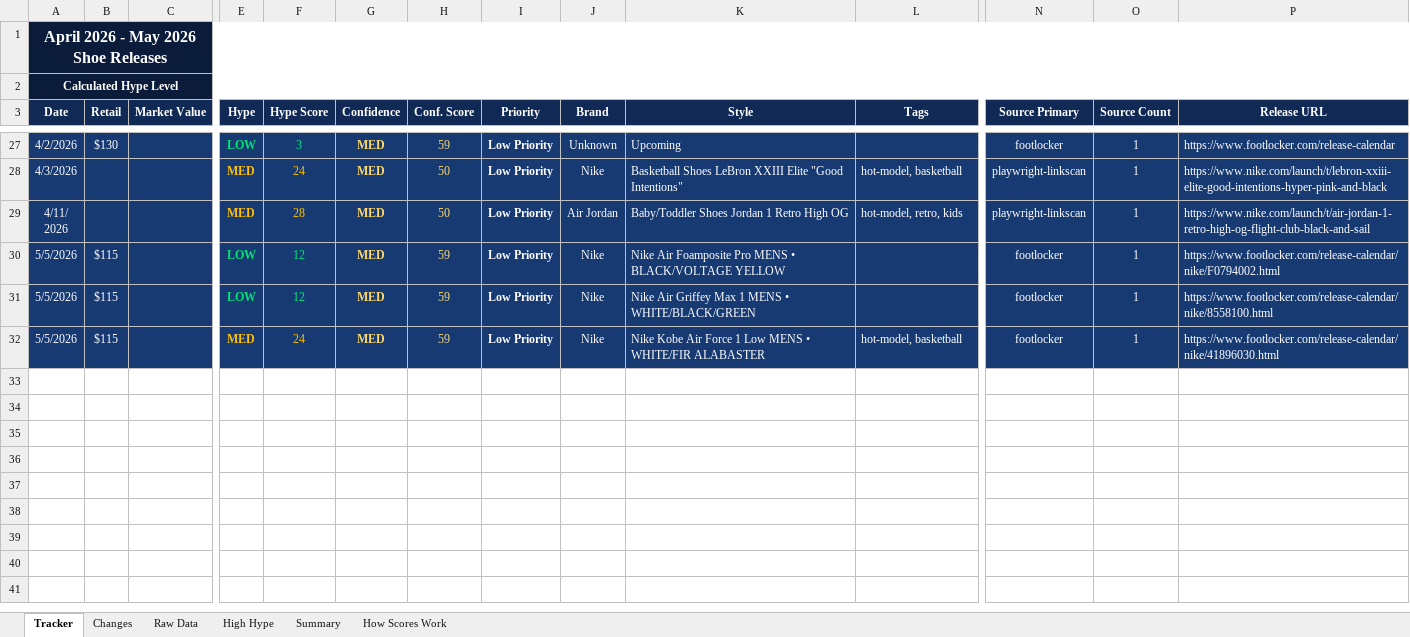
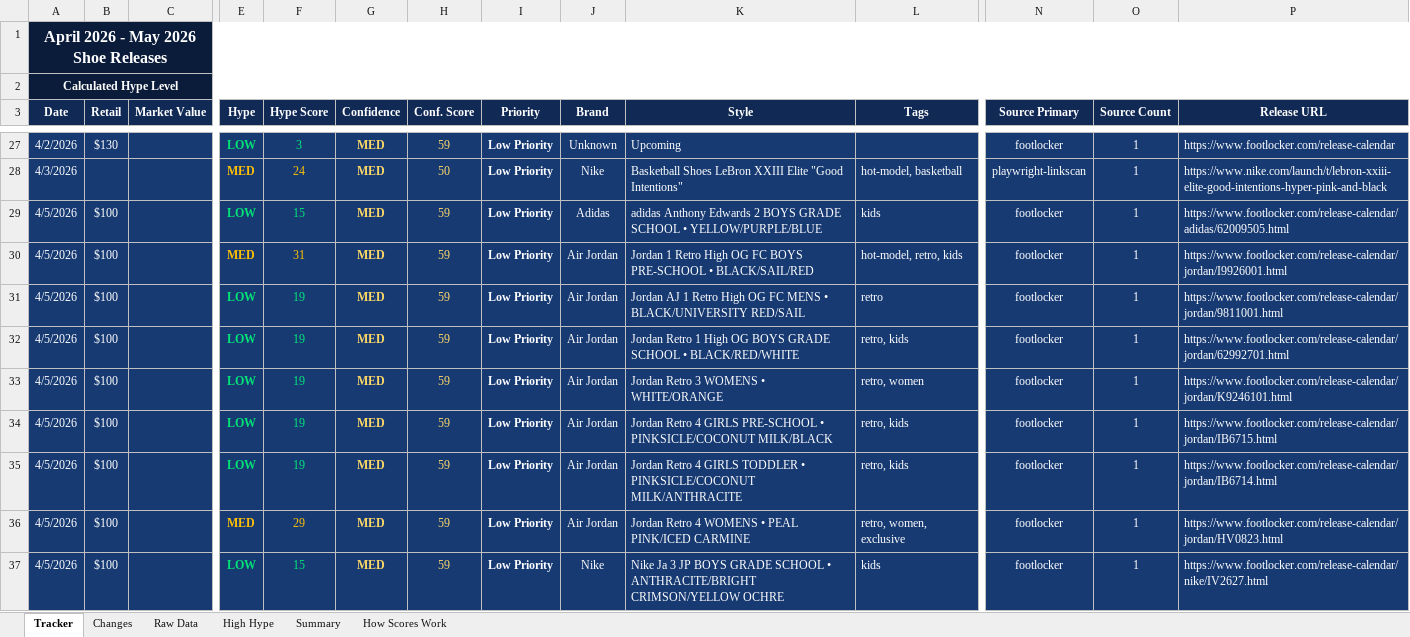
Before and after one commit to lordnader2002-sudo/Sneaker_Release_Tracker, an Excel workbook: output/monthly_tracker.xlsx, sheet Tracker, drawn as a sheet; only a part is shown, gaps mark what is left out; the shorter side is filled out with more unchanged rows; values as stored, in another font and other column widths than the file's, no borders; rows hold the shown columns only; the diff covers the shown part only; the diff names each change by its address in the sheet, - before the commit and + after, or states it on an @@ line.

```diff
--- a/output/monthly_tracker.xlsx (sheet Tracker)
+++ b/output/monthly_tracker.xlsx (sheet Tracker)
+row 29: 4/5/2026 | $100 |  | LOW | 15 | MED | 59 | Low Priority | Adidas | adidas Anthony Edwards 2 BOYS GRADE SCHOOL • YELLOW/PURPLE/BLUE | kids | footlocker | 1 | https://www.footlocker.com/release-calendar/adidas/62009505.html
+row 30: 4/5/2026 | $100 |  | MED | 31 | MED | 59 | Low Priority | Air Jordan | Jordan 1 Retro High OG FC BOYS PRE-SCHOOL • BLACK/SAIL/RED | hot-model, retro, kids | footlocker | 1 | https://www.footlocker.com/release-calendar/jordan/I9926001.html
+row 31: 4/5/2026 | $100 |  | LOW | 19 | MED | 59 | Low Priority | Air Jordan | Jordan AJ 1 Retro High OG FC MENS • BLACK/UNIVERSITY RED/SAIL | retro | footlocker | 1 | https://www.footlocker.com/release-calendar/jordan/9811001.html
+row 32: 4/5/2026 | $100 |  | LOW | 19 | MED | 59 | Low Priority | Air Jordan | Jordan Retro 1 High OG BOYS GRADE SCHOOL • BLACK/RED/WHITE | retro, kids | footlocker | 1 | https://www.footlocker.com/release-calendar/jordan/62992701.html
+row 33: 4/5/2026 | $100 |  | LOW | 19 | MED | 59 | Low Priority | Air Jordan | Jordan Retro 3 WOMENS • WHITE/ORANGE | retro, women | footlocker | 1 | https://www.footlocker.com/release-calendar/jordan/K9246101.html
+row 34: 4/5/2026 | $100 |  | LOW | 19 | MED | 59 | Low Priority | Air Jordan | Jordan Retro 4 GIRLS PRE-SCHOOL • PINKSICLE/COCONUT MILK/BLACK | retro, kids | footlocker | 1 | https://www.footlocker.com/release-calendar/jordan/IB6715.html
+row 35: 4/5/2026 | $100 |  | LOW | 19 | MED | 59 | Low Priority | Air Jordan | Jordan Retro 4 GIRLS TODDLER • PINKSICLE/COCONUT MILK/ANTHRACITE | retro, kids | footlocker | 1 | https://www.footlocker.com/release-calendar/jordan/IB6714.html
+row 36: 4/5/2026 | $100 |  | MED | 29 | MED | 59 | Low Priority | Air Jordan | Jordan Retro 4 WOMENS • PEAL PINK/ICED CARMINE | retro, women, exclusive | footlocker | 1 | https://www.footlocker.com/release-calendar/jordan/HV0823.html
+row 37: 4/5/2026 | $100 |  | LOW | 15 | MED | 59 | Low Priority | Nike | Nike Ja 3 JP BOYS GRADE SCHOOL • ANTHRACITE/BRIGHT CRIMSON/YELLOW OCHRE | kids | footlocker | 1 | https://www.footlocker.com/release-calendar/nike/IV2627.html
```
Also changed, not shown: 13 added rows elsewhere in this sheet, sheet Raw Data, sheet Changes, sheet Summary, 4 other files.
